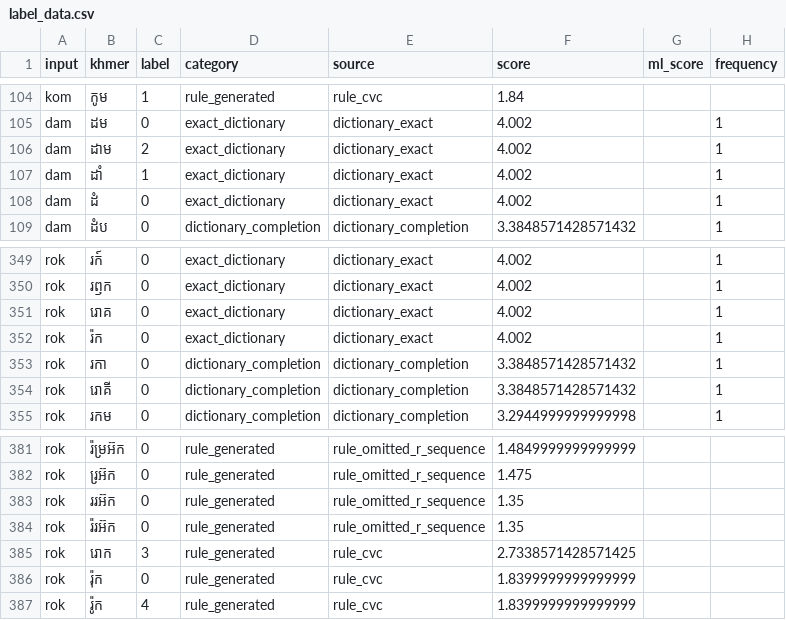
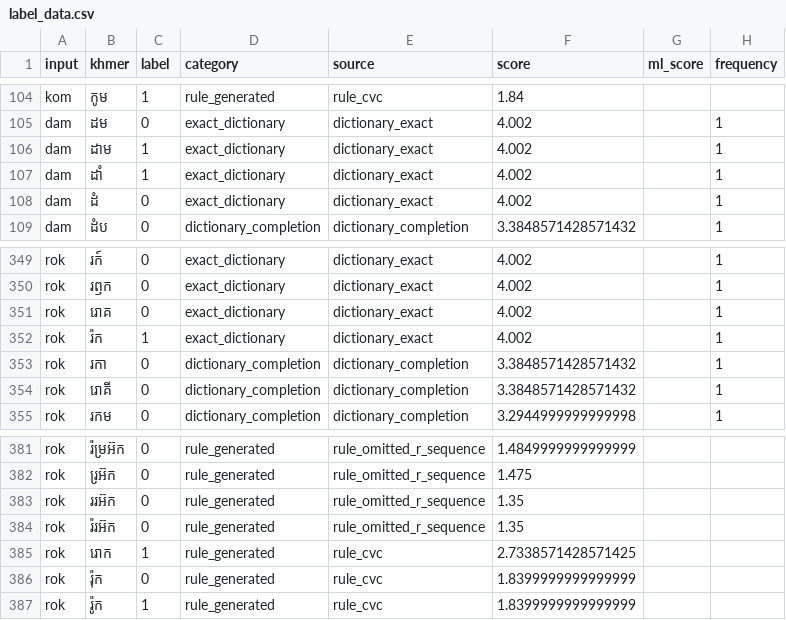
Before and after one commit to Ngovkimyou/Khmer-Transliteration-Keyboard, a CSV file: data/label_data.csv, drawn as a sheet; only a part is shown, gaps mark what is left out; the diff covers the shown part only; the diff names each change by its address in the sheet, - before the commit and + after, or states it on an @@ line.

Commit message:
change most labelled data to 1

```diff
--- a/data/label_data.csv
+++ b/data/label_data.csv
-C106 (label): 2
+C106 (label): 1
-C352 (label): 0
+C352 (label): 1
-C385 (label): 3
+C385 (label): 1
-C387 (label): 4
+C387 (label): 1
```
Also changed, not shown: 18 edited cells elsewhere in this file.
